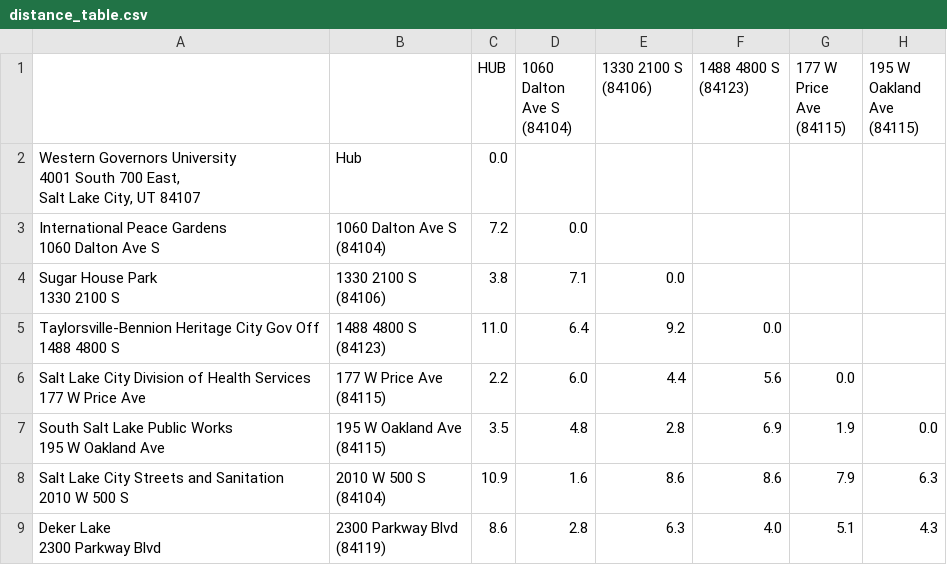
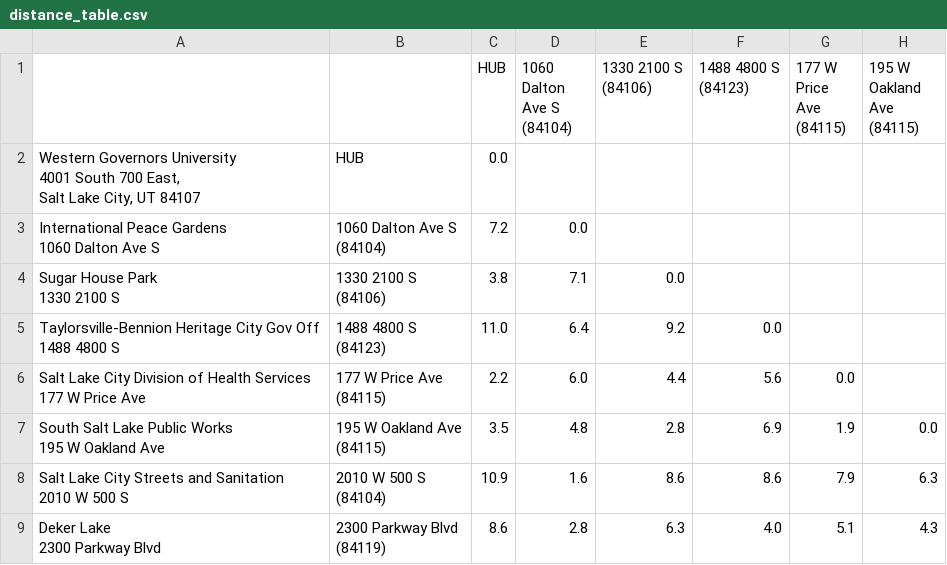
Before and after one commit to drusso97/VRP-with-Nearest-Neighbor-Algorithm, a CSV file: files/distance_table.csv, drawn as a sheet; only a part is shown; the diff names each change by its address in the sheet, - before the commit and + after, or states it on an @@ line.

```diff
--- a/files/distance_table.csv
+++ b/files/distance_table.csv
-B2: Hub
+B2: HUB
```
Also changed, not shown: 1 other file.
